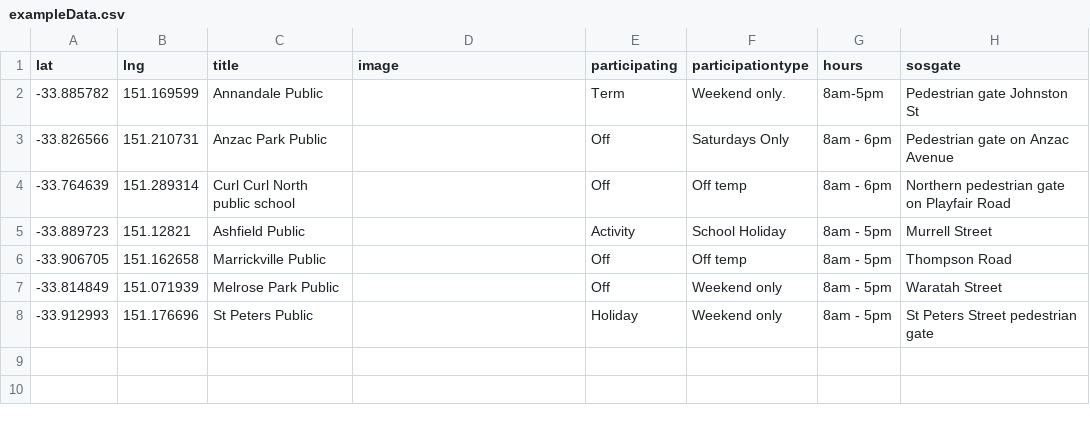
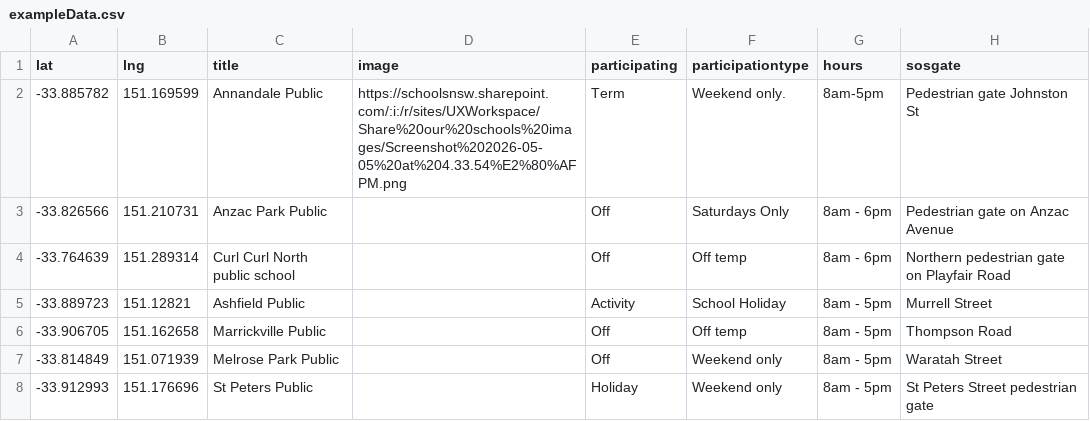
Before and after one commit to divandulken-ops/test-share-our-schools, a CSV file: exampleData.csv, drawn as a sheet.

Commit message:
Updated CSV via Power Automate

```diff
--- a/exampleData.csv
+++ b/exampleData.csv
@@ -1,3 +1,3 @@
 lat,lng,title,image,participating,participationtype,hours,sosgate
--33.885782,151.169599,Annandale Public,,Term,Weekend only.,8am-5pm,Pedestrian gate Johnston St
+-33.885782,151.169599,Annandale Public,https://schoolsnsw.sharepoint.com/:i:/r/sites/UXWorkspace/Share%20our%20schools%20images/Screenshot%202026-05-05%20at%204.33.54%E2%80%AFPM.png,Term,Weekend only.,8am-5pm,Pedestrian gate Johnston St
 -33.826566,151.210731,Anzac Park Public,,Off,Saturdays Only,8am - 6pm,Pedestrian gate on Anzac Avenue
```
